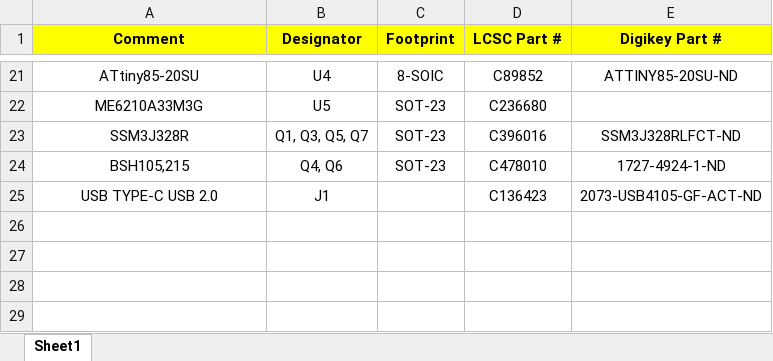
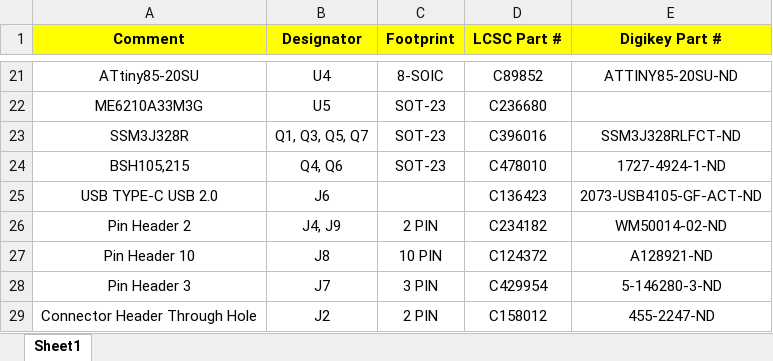
Before and after one commit to MahdiWB/SuperPower, an Excel workbook: BOM.xlsx, sheet Sheet1, drawn as a sheet; only a part is shown, gaps mark what is left out; values as stored, in another font and other column widths than the file's, no borders; the diff names each change by its address in the sheet, - before the commit and + after, or states it on an @@ line.

Commit message:
Update BOM.xlsx

```diff
--- a/BOM.xlsx (sheet Sheet1)
+++ b/BOM.xlsx (sheet Sheet1)
-B25 (Designator): J1
+B25 (Designator): J6
+row 26: Pin Header 2 | J4, J9 | 2 PIN | C234182 | WM50014-02-ND
+row 27: Pin Header 10 | J8 | 10 PIN | C124372 | A128921-ND
+row 28: Pin Header 3 | J7 | 3 PIN | C429954 | 5-146280-3-ND
+row 29: Connector Header Through Hole | J2 | 2 PIN | C158012 | 455-2247-ND
```
